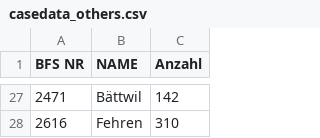
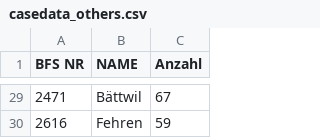
Before and after one commit to RadioSYS/municipalitiesHelpers, a CSV file: casedata_others.csv, drawn as a sheet; only a part is shown, gaps mark what is left out; the diff covers the shown part only.

```diff
--- a/casedata_others.csv
+++ b/casedata_others.csv
@@ -27,2 +29,2 @@ BFS NR;NAME;Anzahl
-2471;Bättwil;142
-2616;Fehren;310
+2471;Bättwil;67
+2616;Fehren;59
```
Also changed, not shown: 2 added rows and 25 edited cells elsewhere in this file, casedata.csv, 4 other files.
